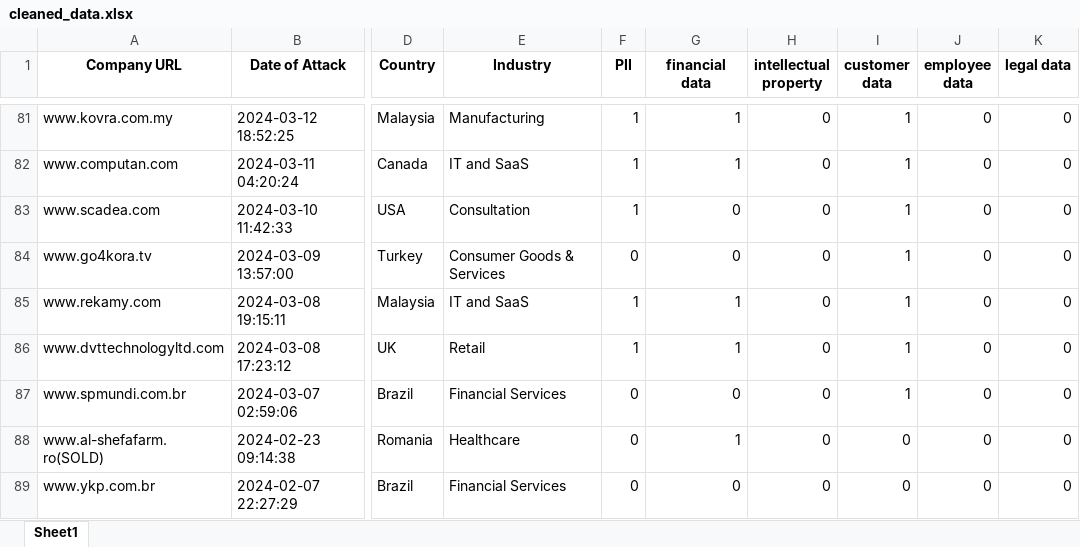
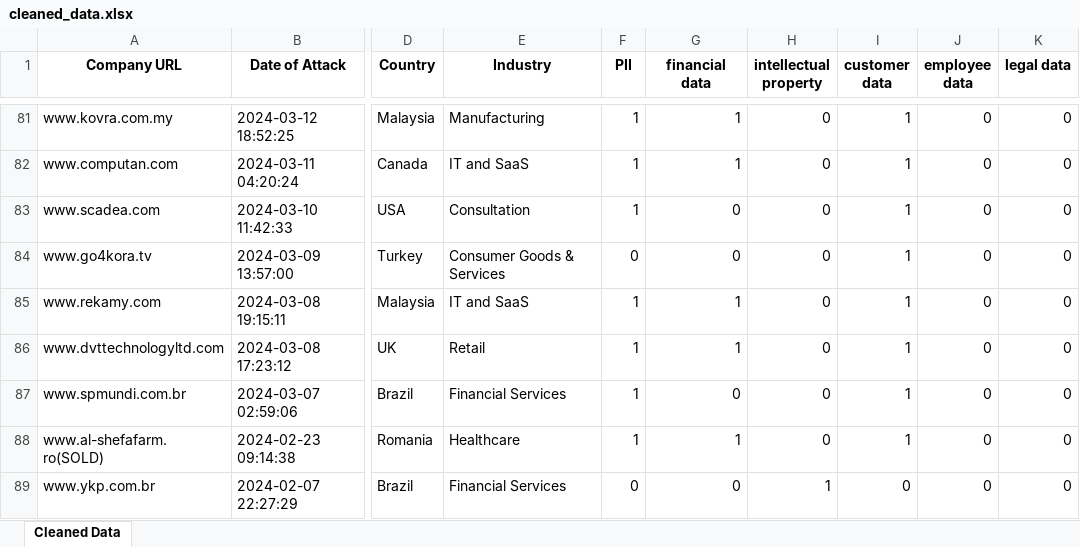
Before and after one commit to 37bit/Ransomware-PR-Scraper, an Excel workbook: ransomhub/cleaned_data.xlsx, sheet Cleaned Data, drawn as a sheet; only a part is shown, gaps mark what is left out; values as stored, in another font and other column widths than the file's, no borders; the diff covers the shown part only; the diff names each change by its address in the sheet, - before the commit and + after, or states it on an @@ line.

Commit message:
Ransomhub data cleaned and finalised

```diff
--- a/ransomhub/cleaned_data.xlsx (sheet Cleaned Data)
+++ b/ransomhub/cleaned_data.xlsx (sheet Cleaned Data)
-sheet tab: Sheet1
+sheet tab: Cleaned Data
-F87:F88 (PII): 0
+F87:F88 (PII): 1
-I88 (customer data): 0
+I88 (customer data): 1
-H89 (intellectual property): 0
+H89 (intellectual property): 1
```
Also changed, not shown: 88 edited cells elsewhere in this sheet.
